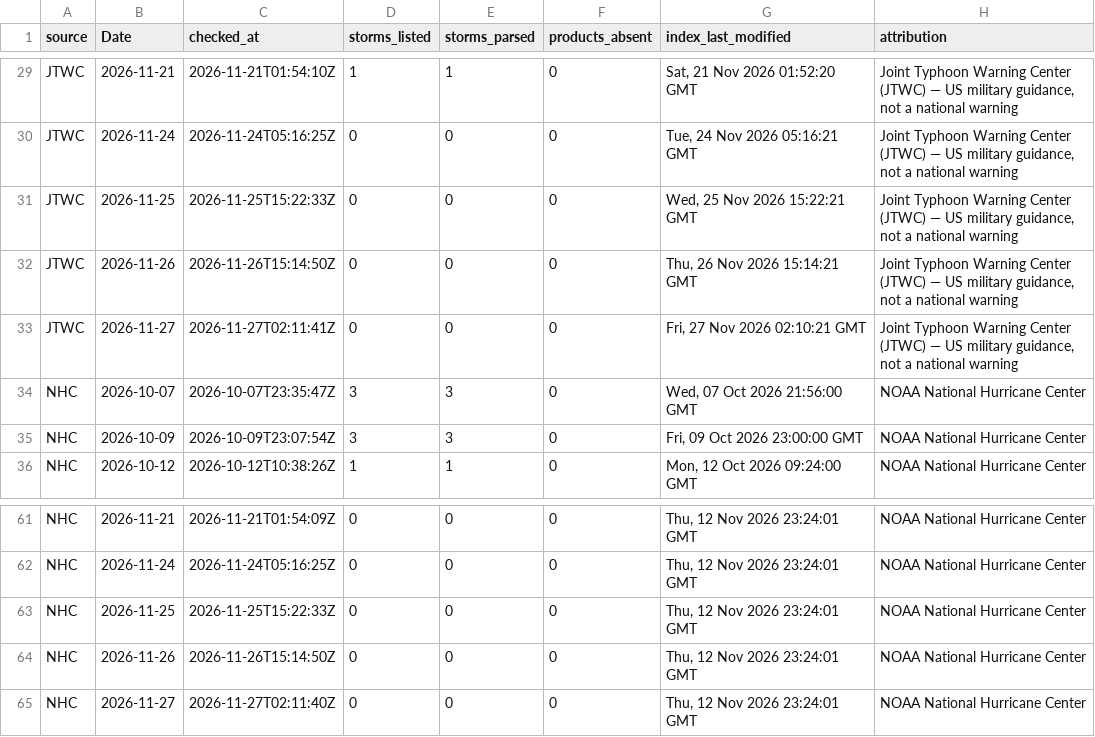
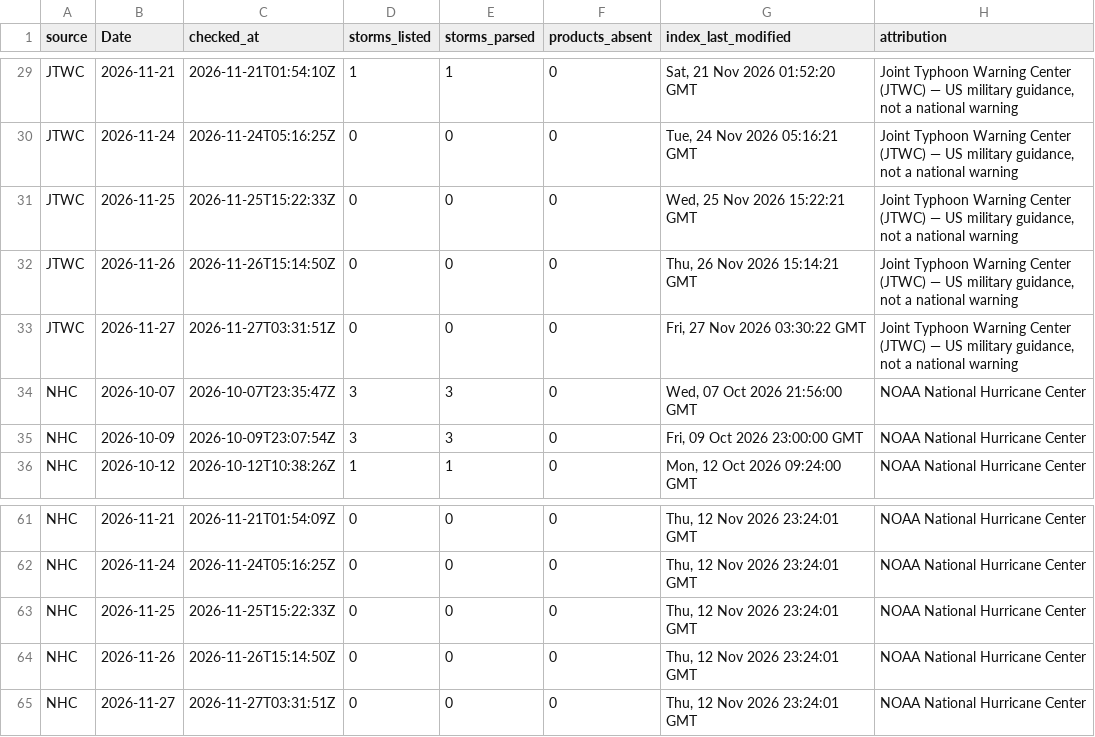
Before and after one commit to philipbergman6-glitch/Mirror-Market, a CSV file: data/history/cyclone_source_status.csv, drawn as a sheet; only a part is shown, gaps mark what is left out.

```diff
--- a/data/history/cyclone_source_status.csv
+++ b/data/history/cyclone_source_status.csv
@@ -32,3 +32,3 @@ JTWC,2026-11-25,2026-11-25T15:22:33Z,0,0,0,"Wed, 25 Nov 2026 15:22:21 GMT","Join
 JTWC,2026-11-26,2026-11-26T15:14:50Z,0,0,0,"Thu, 26 Nov 2026 15:14:21 GMT","Joint Typhoon Warning Center (JTWC) — US military guidance, not a national warning"
-JTWC,2026-11-27,2026-11-27T02:11:41Z,0,0,0,"Fri, 27 Nov 2026 02:10:21 GMT","Joint Typhoon Warning Center (JTWC) — US military guidance, not a national warning"
+JTWC,2026-11-27,2026-11-27T03:31:51Z,0,0,0,"Fri, 27 Nov 2026 03:30:22 GMT","Joint Typhoon Warning Center (JTWC) — US military guidance, not a national warning"
 NHC,2026-10-07,2026-10-07T23:35:47Z,3,3,0,"Wed, 07 Oct 2026 21:56:00 GMT",NOAA National Hurricane Center
@@ -64,2 +64,2 @@ NHC,2026-11-25,2026-11-25T15:22:33Z,0,0,0,"Thu, 12 Nov 2026 23:24:01 GMT",NOAA N
 NHC,2026-11-26,2026-11-26T15:14:50Z,0,0,0,"Thu, 12 Nov 2026 23:24:01 GMT",NOAA National Hurricane Center
-NHC,2026-11-27,2026-11-27T02:11:40Z,0,0,0,"Thu, 12 Nov 2026 23:24:01 GMT",NOAA National Hurricane Center
+NHC,2026-11-27,2026-11-27T03:31:51Z,0,0,0,"Thu, 12 Nov 2026 23:24:01 GMT",NOAA National Hurricane Center
```
Also changed, not shown: data/history/data_freshness.csv, data/history/india_domestic_prices.csv, 4 other files.
